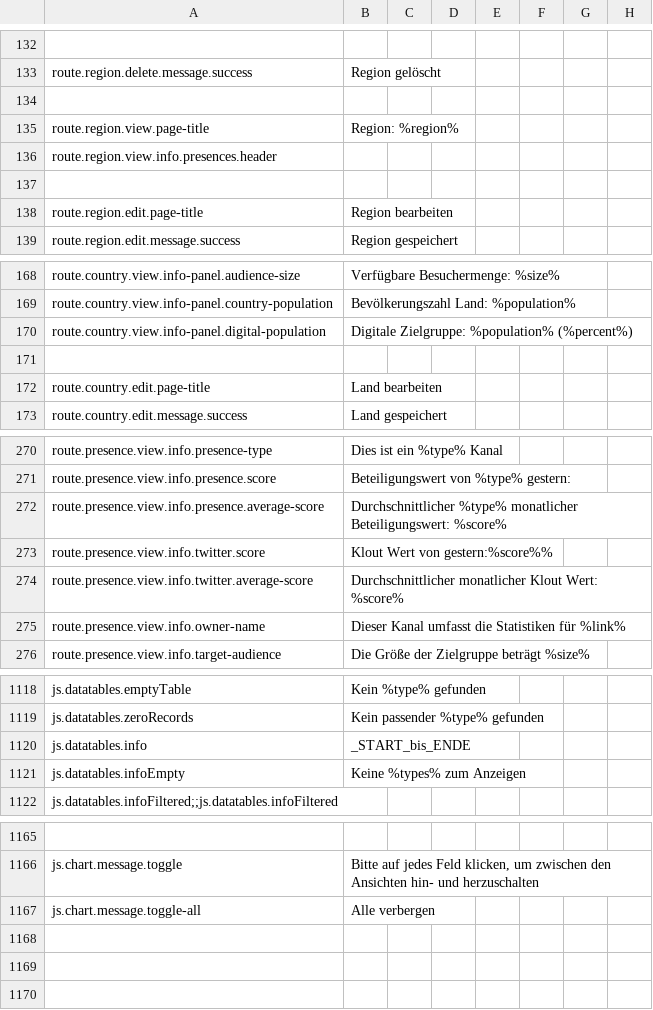
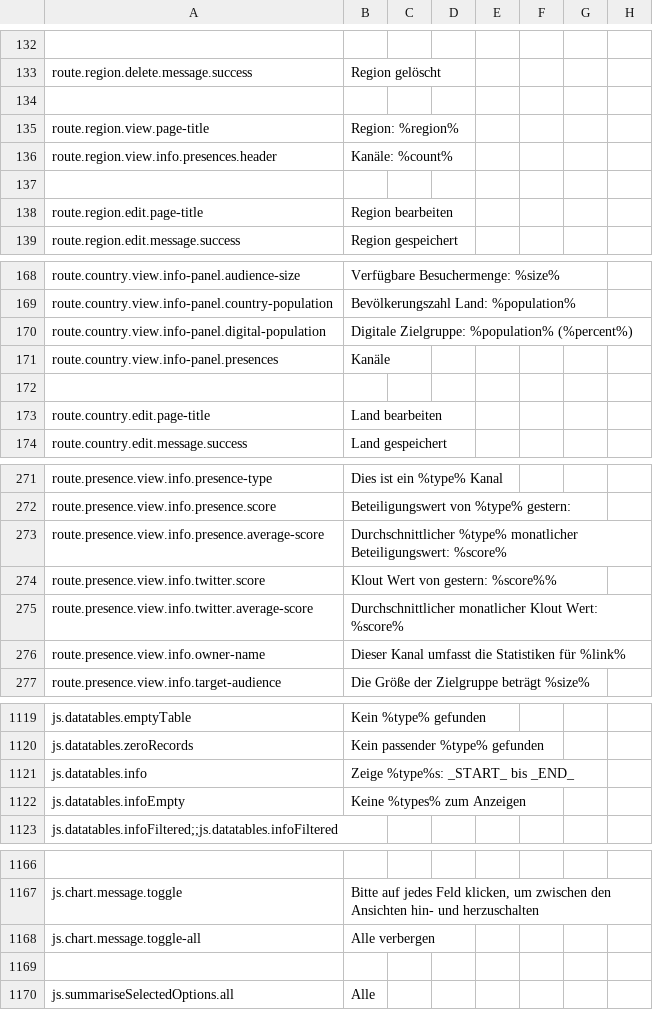
Before and after one commit to outlandishideas/social-monitor, a CSV file: languages/lang.de.csv, drawn as a sheet; only a part is shown, gaps mark what is left out.

Commit message:
Fix some missing translations

```diff
--- a/languages/lang.de.csv
+++ b/languages/lang.de.csv
@@ -135,3 +135,3 @@ route.region.delete.message.success,Region gelöscht
 route.region.view.page-title,Region: %region%
-route.region.view.info.presences.header
+route.region.view.info.presences.header,Kanäle: %count%
 
@@ -170,2 +170,3 @@ route.country.view.info-panel.country-population,Bevölkerungszahl Land: %popula
 route.country.view.info-panel.digital-population,Digitale Zielgruppe: %population% (%percent%)
+route.country.view.info-panel.presences,Kanäle
 
@@ -272,3 +273,3 @@ route.presence.view.info.presence.score,Beteiligungswert von %type% gestern:
 route.presence.view.info.presence.average-score,Durchschnittlicher %type% monatlicher Beteiligungswert: %score%
-route.presence.view.info.twitter.score,Klout Wert von gestern:%score%%
+route.presence.view.info.twitter.score,Klout Wert von gestern: %score%%
 route.presence.view.info.twitter.average-score,Durchschnittlicher monatlicher Klout Wert: %score%
@@ -1119,3 +1120,3 @@ js.datatables.emptyTable,Kein %type% gefunden
 js.datatables.zeroRecords,Kein passender %type% gefunden
-js.datatables.info,_START_bis_ENDE
+"js.datatables.info","Zeige %type%s: _START_ bis _END_"
 js.datatables.infoEmpty,Keine %types% zum Anzeigen
@@ -1167 +1168,3 @@ js.chart.message.toggle,"Bitte auf jedes Feld klicken, um zwischen den Ansichten
 js.chart.message.toggle-all,Alle verbergen
+
+js.summariseSelectedOptions.all, Alle
```
Also changed, not shown: languages/lang.en.csv, 3 other files.
